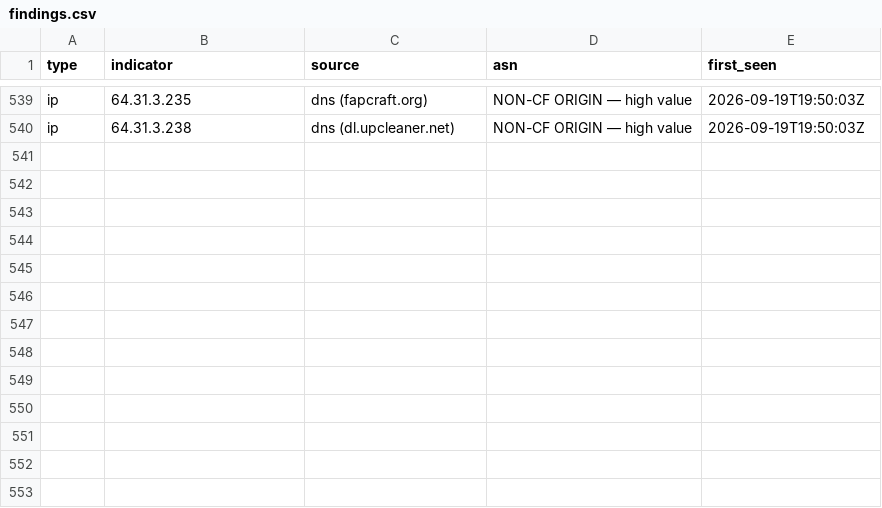
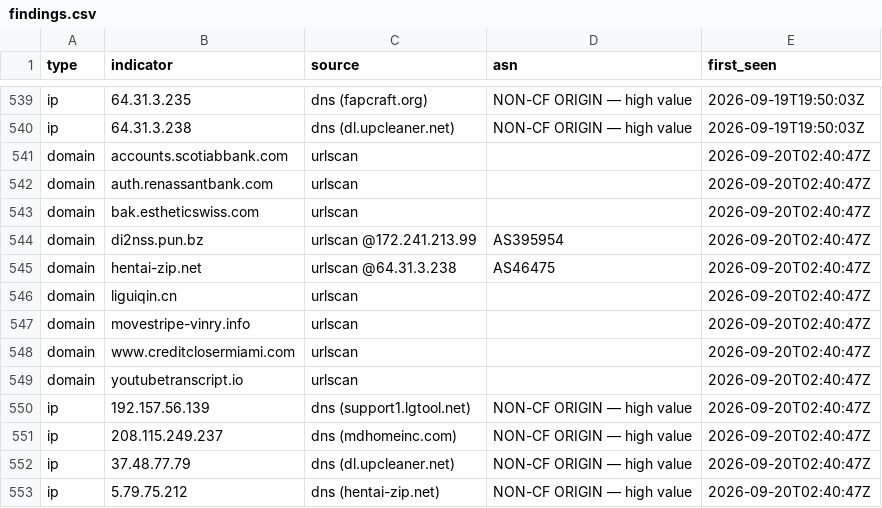
Before and after one commit to malek-alhu/marketplace-phaas-tracker, a CSV file: monitor/findings.csv, drawn as a sheet; only a part is shown, gaps mark what is left out; the diff names each change by its address in the sheet, - before the commit and + after, or states it on an @@ line.

```diff
--- a/monitor/findings.csv
+++ b/monitor/findings.csv
+row 541: domain | accounts.scotiabbank.com | urlscan |  | 2026-09-20T02:40:47Z
+row 542: domain | auth.renassantbank.com | urlscan |  | 2026-09-20T02:40:47Z
+row 543: domain | bak.estheticswiss.com | urlscan |  | 2026-09-20T02:40:47Z
+row 544: domain | di2nss.pun.bz | urlscan @172.241.213.99 | AS395954 | 2026-09-20T02:40:47Z
+row 545: domain | hentai-zip.net | urlscan @64.31.3.238 | AS46475 | 2026-09-20T02:40:47Z
+row 546: domain | liguiqin.cn | urlscan |  | 2026-09-20T02:40:47Z
+row 547: domain | movestripe-vinry.info | urlscan |  | 2026-09-20T02:40:47Z
+row 548: domain | www.creditclosermiami.com | urlscan |  | 2026-09-20T02:40:47Z
+row 549: domain | youtubetranscript.io | urlscan |  | 2026-09-20T02:40:47Z
+row 550: ip | 192.157.56.139 | dns (support1.lgtool.net) | NON-CF ORIGIN — high value | 2026-09-20T02:40:47Z
+row 551: ip | 208.115.249.237 | dns (mdhomeinc.com) | NON-CF ORIGIN — high value | 2026-09-20T02:40:47Z
+row 552: ip | 37.48.77.79 | dns (dl.upcleaner.net) | NON-CF ORIGIN — high value | 2026-09-20T02:40:47Z
+row 553: ip | 5.79.75.212 | dns (hentai-zip.net) | NON-CF ORIGIN — high value | 2026-09-20T02:40:47Z
```
Also changed, not shown: monitor/discovered.csv, monitor/scans.csv, 5 other files.
